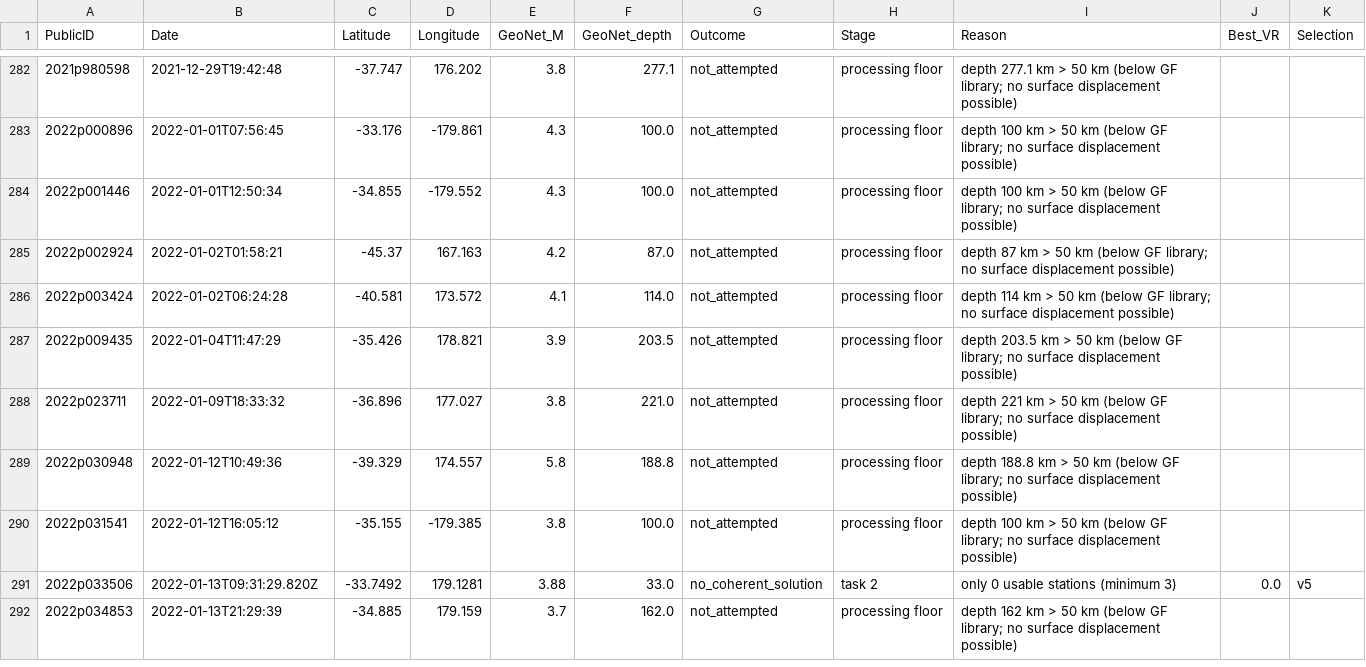
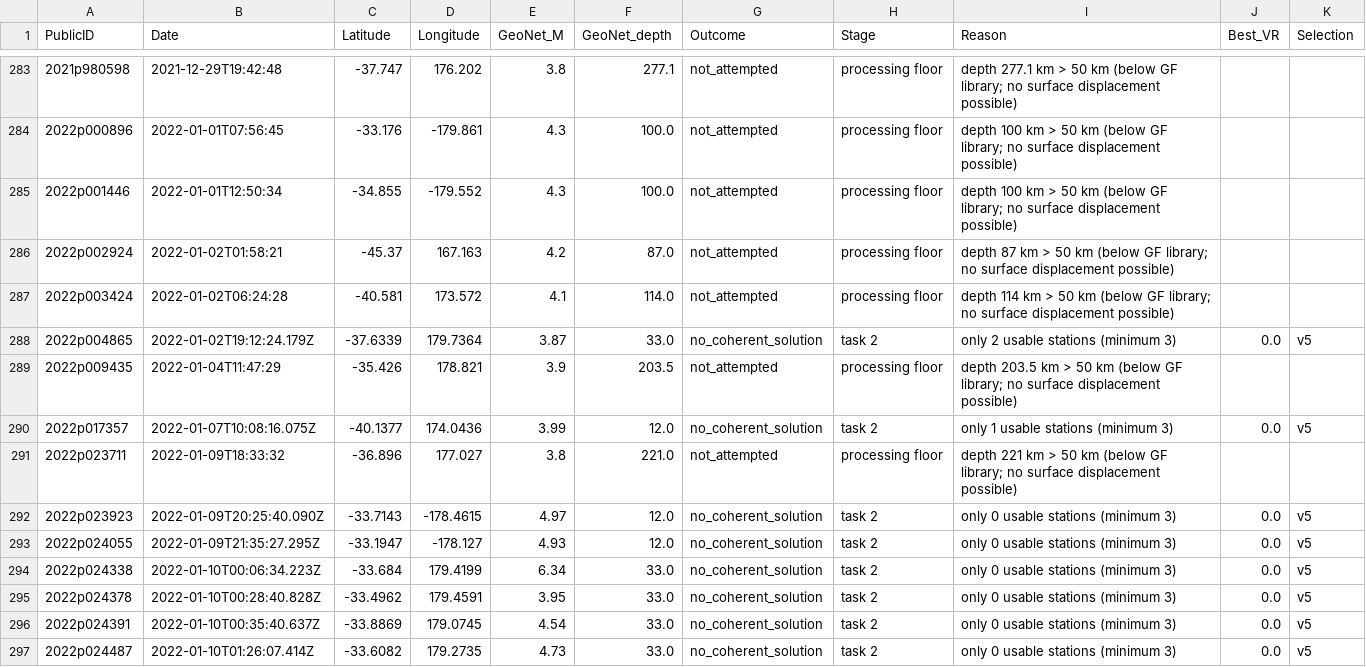
Before and after one commit to Dani-Lindsay/auto_tdmt_NZ, a CSV file: not_published.csv, drawn as a sheet; only a part is shown, gaps mark what is left out; the shorter side is filled out with more unchanged rows; the diff covers the shown part only; the diff names each change by its address in the sheet, - before the commit and + after, or states it on an @@ line.

```diff
--- a/not_published.csv
+++ b/not_published.csv
+row 288: 2022p004865 | 2022-01-02T19:12:24.179Z | -37.6339 | 179.7364 | 3.87 | 33.0 | no_coherent_solution | task 2 | only 2 usable stations (minimum 3) | 0.0 | v5
+row 290: 2022p017357 | 2022-01-07T10:08:16.075Z | -40.1377 | 174.0436 | 3.99 | 12.0 | no_coherent_solution | task 2 | only 1 usable stations (minimum 3) | 0.0 | v5
+row 292: 2022p023923 | 2022-01-09T20:25:40.090Z | -33.7143 | -178.4615 | 4.97 | 12.0 | no_coherent_solution | task 2 | only 0 usable stations (minimum 3) | 0.0 | v5
+row 293: 2022p024055 | 2022-01-09T21:35:27.295Z | -33.1947 | -178.127 | 4.93 | 12.0 | no_coherent_solution | task 2 | only 0 usable stations (minimum 3) | 0.0 | v5
+row 294: 2022p024338 | 2022-01-10T00:06:34.223Z | -33.684 | 179.4199 | 6.34 | 33.0 | no_coherent_solution | task 2 | only 0 usable stations (minimum 3) | 0.0 | v5
+row 295: 2022p024378 | 2022-01-10T00:28:40.828Z | -33.4962 | 179.4591 | 3.95 | 33.0 | no_coherent_solution | task 2 | only 0 usable stations (minimum 3) | 0.0 | v5
+row 296: 2022p024391 | 2022-01-10T00:35:40.637Z | -33.8869 | 179.0745 | 4.54 | 33.0 | no_coherent_solution | task 2 | only 0 usable stations (minimum 3) | 0.0 | v5
+row 297: 2022p024487 | 2022-01-10T01:26:07.414Z | -33.6082 | 179.2735 | 4.73 | 33.0 | no_coherent_solution | task 2 | only 0 usable stations (minimum 3) | 0.0 | v5
```
Also changed, not shown: 9 added rows elsewhere in this file, catalogue.csv, station_performance.csv, 2 other files.
